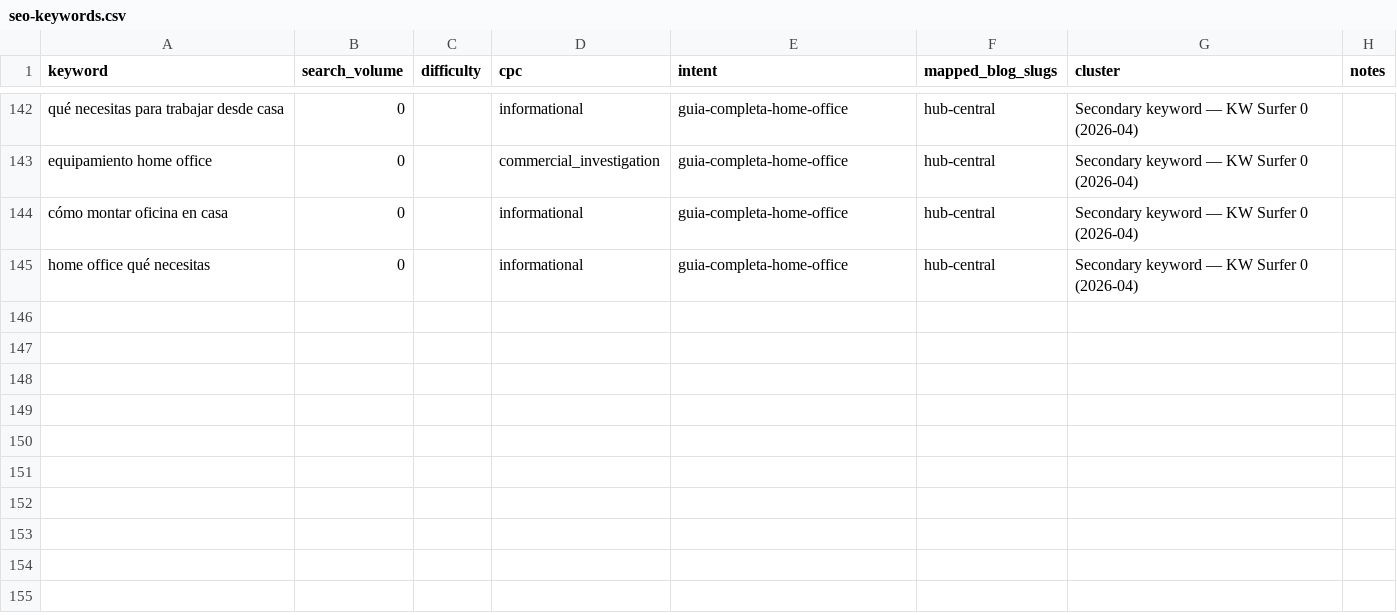
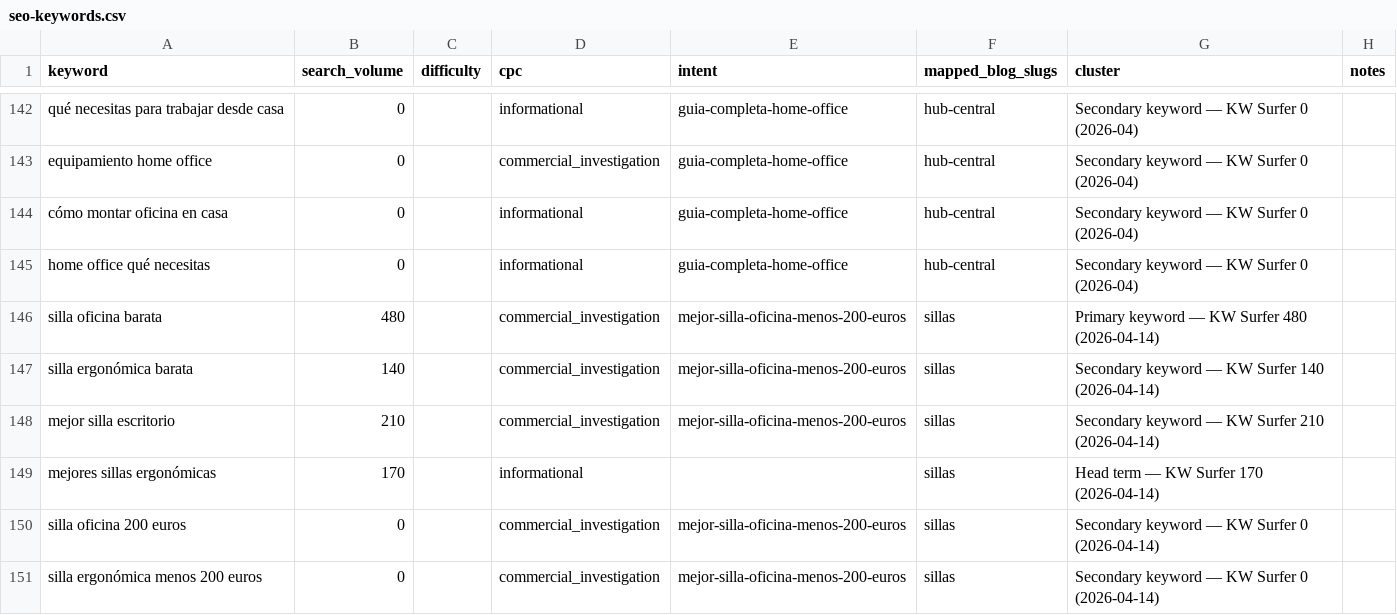
Before and after one commit to Darumo92/tuespaciodetrabajo, a CSV file: .seo-engine/data/seo-keywords.csv, drawn as a sheet; only a part is shown, gaps mark what is left out.

```diff
--- a/.seo-engine/data/seo-keywords.csv
+++ b/.seo-engine/data/seo-keywords.csv
@@ -145 +145,7 @@ cómo montar oficina en casa,0,,informational,guia-completa-home-office,hub-cent
 home office qué necesitas,0,,informational,guia-completa-home-office,hub-central,Secondary keyword — KW Surfer 0 (2026-04)
+silla oficina barata,480,,commercial_investigation,mejor-silla-oficina-menos-200-euros,sillas,Primary keyword — KW Surfer 480 (2026-04-14)
+silla ergonómica barata,140,,commercial_investigation,mejor-silla-oficina-menos-200-euros,sillas,Secondary keyword — KW Surfer 140 (2026-04-14)
+mejor silla escritorio,210,,commercial_investigation,mejor-silla-oficina-menos-200-euros,sillas,Secondary keyword — KW Surfer 210 (2026-04-14)
+mejores sillas ergonómicas,170,,informational,,sillas,Head term — KW Surfer 170 (2026-04-14)
+silla oficina 200 euros,0,,commercial_investigation,mejor-silla-oficina-menos-200-euros,sillas,Secondary keyword — KW Surfer 0 (2026-04-14)
+silla ergonómica menos 200 euros,0,,commercial_investigation,mejor-silla-oficina-menos-200-euros,sillas,Secondary keyword — KW Surfer 0 (2026-04-14)
```
Also changed, not shown: 4 other files.
